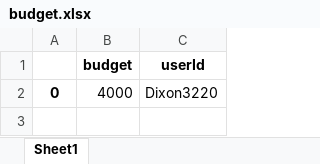
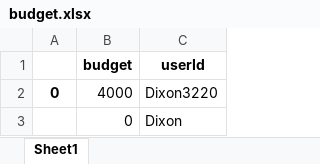
Before and after one commit to Dixon3220/PythonProgramming, an Excel workbook: main/budget.xlsx, sheet Sheet1, drawn as a sheet; values as stored, in another font and other column widths than the file's, no borders; the diff names each change by its address in the sheet, - before the commit and + after, or states it on an @@ line.

```diff
--- a/main/budget.xlsx (sheet Sheet1)
+++ b/main/budget.xlsx (sheet Sheet1)
+row 3:  | 0 | Dixon
```
Also changed, not shown: get_dash/budget.xlsx, main/expense.xlsx, 6 other files.
